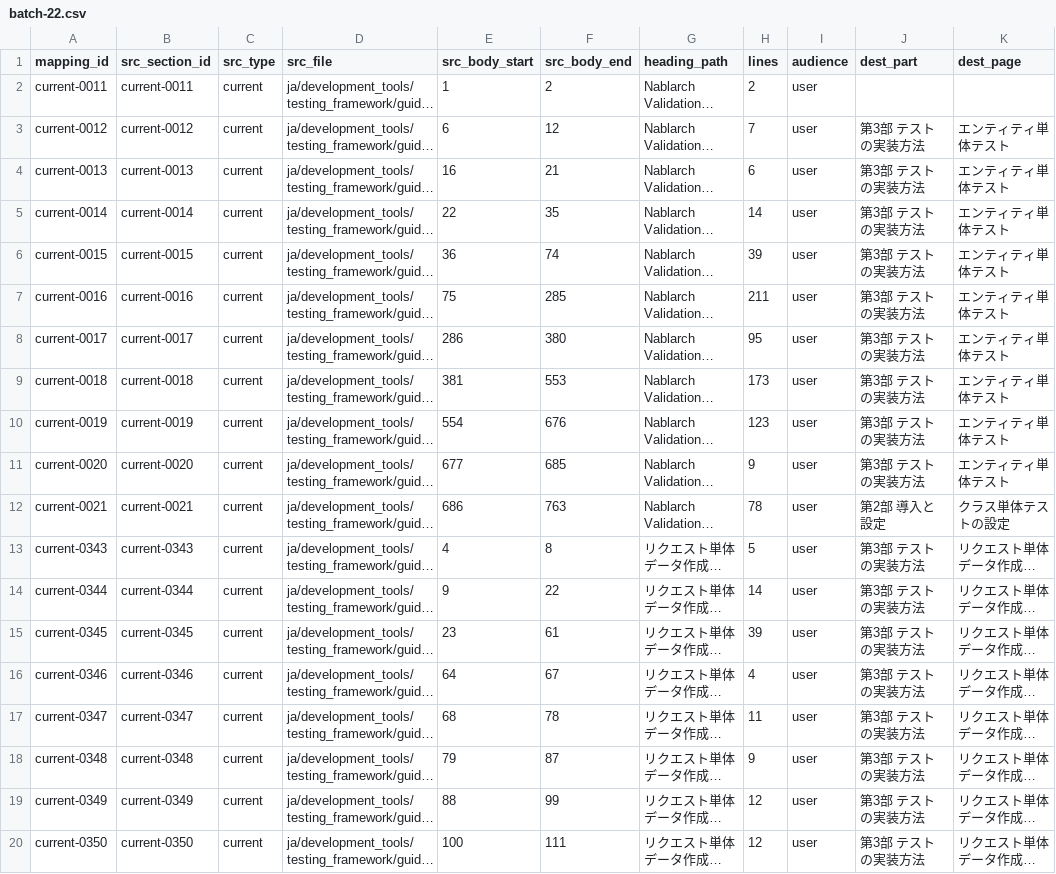
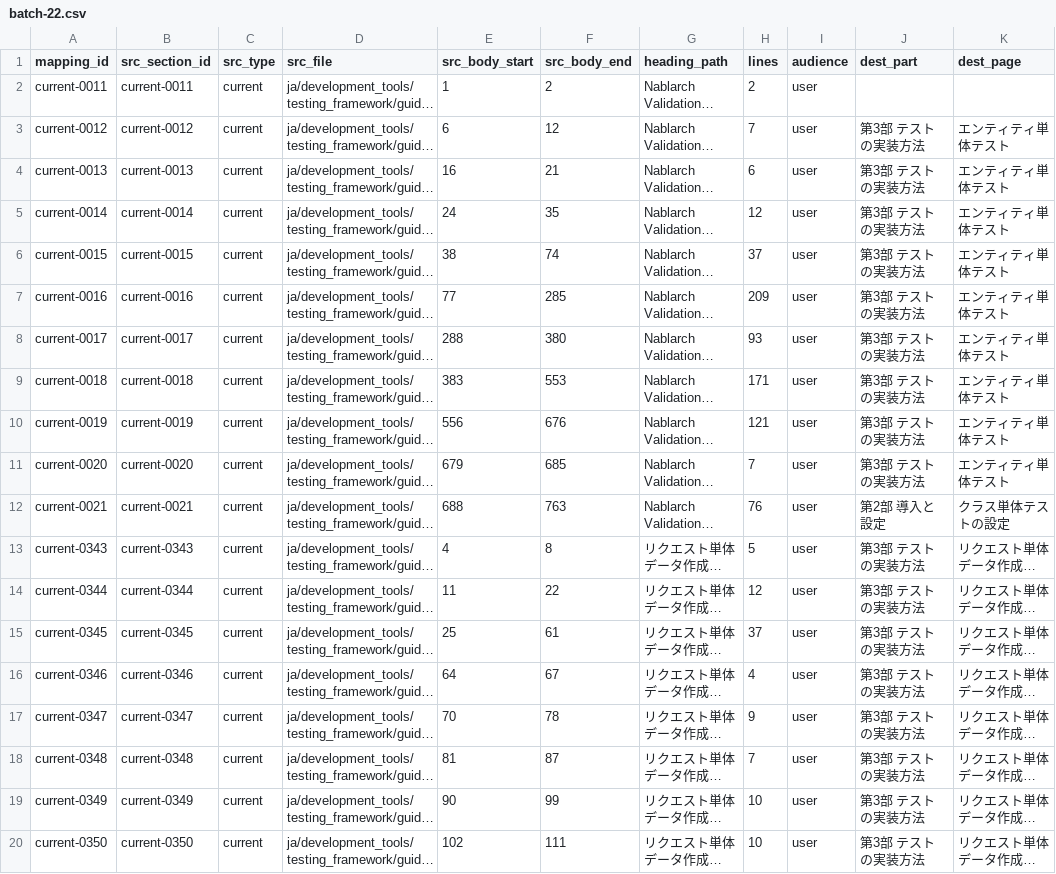
Before and after one commit to nablarch/nablarch-document, a CSV file: .rn/20260724-ntf-yaml-support/mapping/_batch/batch-22.csv, drawn as a sheet; only a part is shown; long unchanged cells end in …; the diff names each change by its address in the sheet, - before the commit and + after, or states it on an @@ line.

Commit message:
feat: #5 全30バッチをmapping.csvへ統合、取りこぼし検証・vocabulary突合を追加
- mapping/_batch/batch-01〜30.csv（589行、mapping_id重複なし）を
  mapping/mapping.csvへ統合
- verify_mapping.pyにcheck_coverage（sections-*.csvの全section_idが
  mapping.csvに過不足なくカバーされているかの検証）とcheck_vocabulary
  （dest_part/dest_page/dest_sectionがvocabulary.mdの許容値のみである
  ことの検証）を追加
- 統合直後にcheck_coverageがbatch-22の系統的バグを検出: 一部セクションで
  sections-current.csvのsrc_line列（見出し行）をbody_start_line列（本文
  開始行）と取り違えていた。sections-current.csvを正としてbatch-22.csv
  14行のsrc_body_start/linesを修正
- check_vocabularyがbatch-29で新設した暫定dest_page「HTMLチェックツール」
  の未掲載を検出。vocabulary.mdに追記（design.mdに受け皿がない既知ギャップ
  として#6での判断を明記）
- 修正後、verify_mapping.pyはエラー0件、lines合計12,986が
  sections-current.csv+sections-input.csvの合計と一致（取りこぼしゼロ）
- mapping/volume.mdを新規作成（dest_page別文量集計、DROP理由別集計）
- 重複先候補（advisory）44組を全件目視確認し、誤った重複配置が0件である
  ことをchecks/task-05.mdに記録

```diff
--- a/.rn/20260724-ntf-yaml-support/mapping/_batch/batch-22.csv
+++ b/.rn/20260724-ntf-yaml-support/mapping/_batch/batch-22.csv
-E5 (src_body_start): 22
+E5 (src_body_start): 24
-H5 (lines): 14
+H5 (lines): 12
-E6 (src_body_start): 36
+E6 (src_body_start): 38
-H6 (lines): 39
+H6 (lines): 37
-E7 (src_body_start): 75
+E7 (src_body_start): 77
-H7 (lines): 211
+H7 (lines): 209
-E8 (src_body_start): 286
+E8 (src_body_start): 288
-H8 (lines): 95
+H8 (lines): 93
-E9 (src_body_start): 381
+E9 (src_body_start): 383
-H9 (lines): 173
+H9 (lines): 171
-E10 (src_body_start): 554
+E10 (src_body_start): 556
-H10 (lines): 123
+H10 (lines): 121
-E11 (src_body_start): 677
+E11 (src_body_start): 679
-H11 (lines): 9
+H11 (lines): 7
-E12 (src_body_start): 686
+E12 (src_body_start): 688
-H12 (lines): 78
+H12 (lines): 76
-E14 (src_body_start): 9
+E14 (src_body_start): 11
-H14 (lines): 14
+H14 (lines): 12
-E15 (src_body_start): 23
+E15 (src_body_start): 25
-H15 (lines): 39
+H15 (lines): 37
-E17 (src_body_start): 68
+E17 (src_body_start): 70
-H17 (lines): 11
+H17 (lines): 9
-E18 (src_body_start): 79
+E18 (src_body_start): 81
-H18 (lines): 9
+H18 (lines): 7
-E19 (src_body_start): 88
+E19 (src_body_start): 90
-H19:H20 (lines): 12
+H19:H20 (lines): 10
-E20 (src_body_start): 100
+E20 (src_body_start): 102
```
Also changed, not shown: 5 other files.
